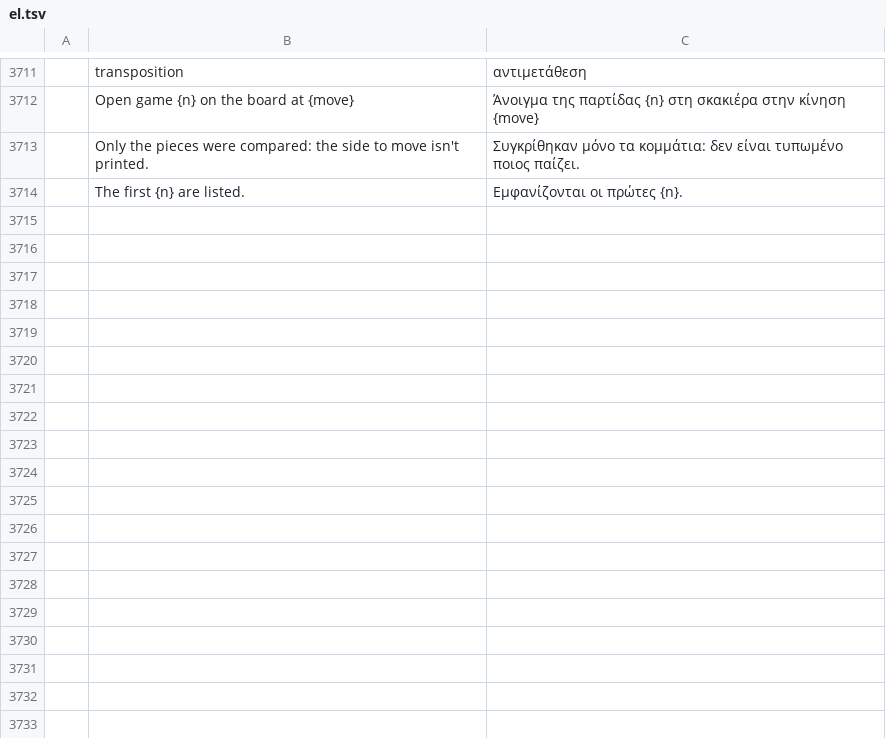
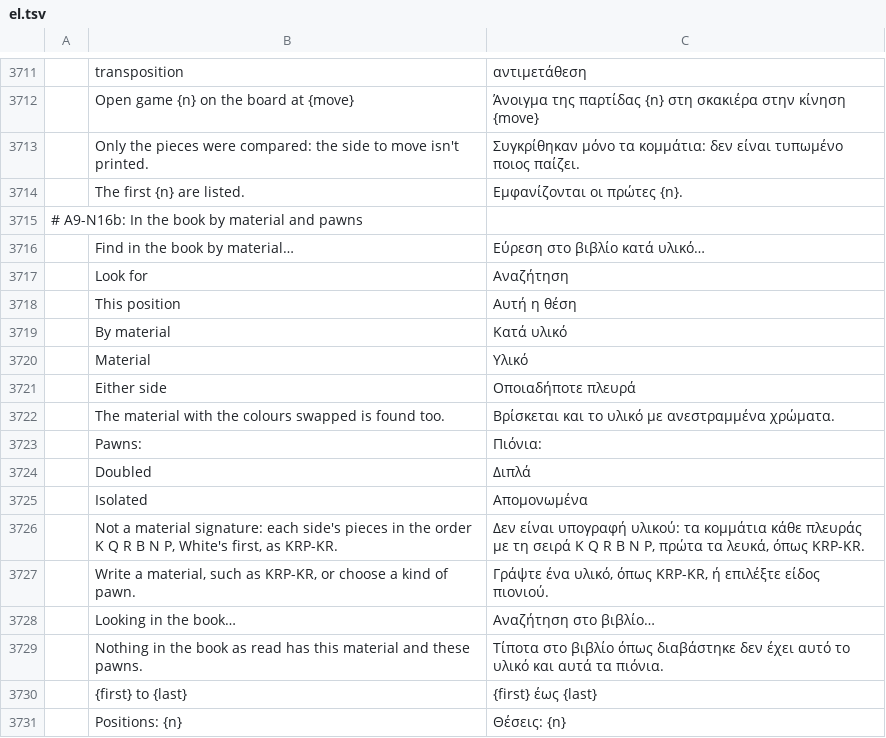
Before and after one commit to DarcioAlberico/pdfcraft-xadrez, a TSV file: crates/ui-egui/src/i18n/el.tsv, drawn as a sheet; only a part is shown, gaps mark what is left out; the diff names each change by its address in the sheet, - before the commit and + after, or states it on an @@ line.

```diff
--- a/crates/ui-egui/src/i18n/el.tsv
+++ b/crates/ui-egui/src/i18n/el.tsv
+row 3715: # A9-N16b: In the book by material and pawns
+row 3716:  | Find in the book by material… | Εύρεση στο βιβλίο κατά υλικό…
+row 3717:  | Look for | Αναζήτηση
+row 3718:  | This position | Αυτή η θέση
+row 3719:  | By material | Κατά υλικό
+row 3720:  | Material | Υλικό
+row 3721:  | Either side | Οποιαδήποτε πλευρά
+row 3722:  | The material with the colours swapped is found too. | Βρίσκεται και το υλικό με ανεστραμμένα χρώματα.
+row 3723:  | Pawns: | Πιόνια:
+row 3724:  | Doubled | Διπλά
+row 3725:  | Isolated | Απομονωμένα
+row 3726:  | Not a material signature: each side's pieces in the order K Q R B N P, White's first, as KRP-KR. | Δεν είναι υπογραφή υλικού: τα κομμάτια κάθε πλευράς με τη σειρά K Q R B N P, πρώτα τα λευκά, όπως KRP-KR.
+row 3727:  | Write a material, such as KRP-KR, or choose a kind of pawn. | Γράψτε ένα υλικό, όπως KRP-KR, ή επιλέξτε είδος πιονιού.
+row 3728:  | Looking in the book… | Αναζήτηση στο βιβλίο…
+row 3729:  | Nothing in the book as read has this material and these pawns. | Τίποτα στο βιβλίο όπως διαβάστηκε δεν έχει αυτό το υλικό και αυτά τα πιόνια.
+row 3730:  | {first} to {last} | {first} έως {last}
+row 3731:  | Positions: {n} | Θέσεις: {n}
```
Also changed, not shown: crates/ui-egui/src/i18n/bg.tsv, crates/ui-egui/src/i18n/kk.tsv, 31 other files.
